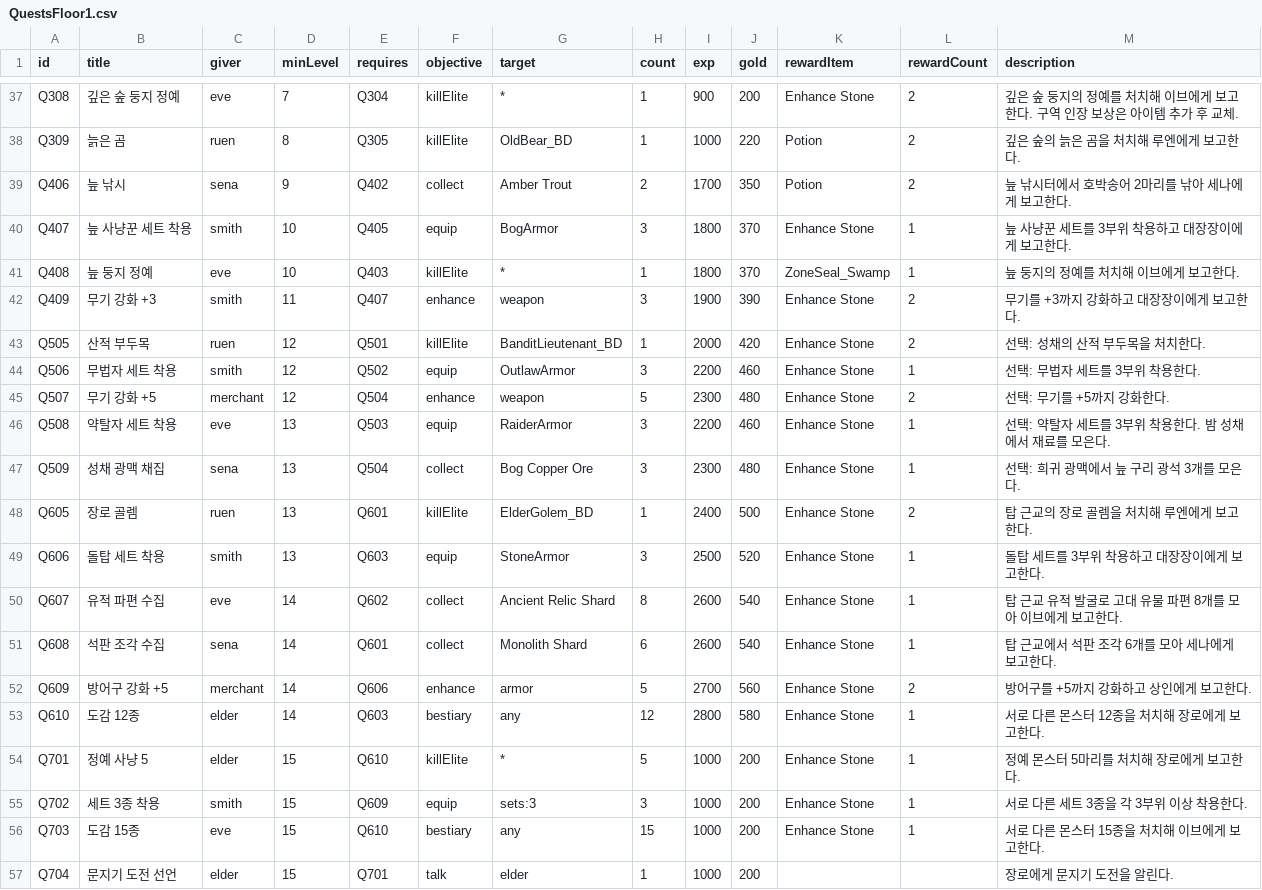
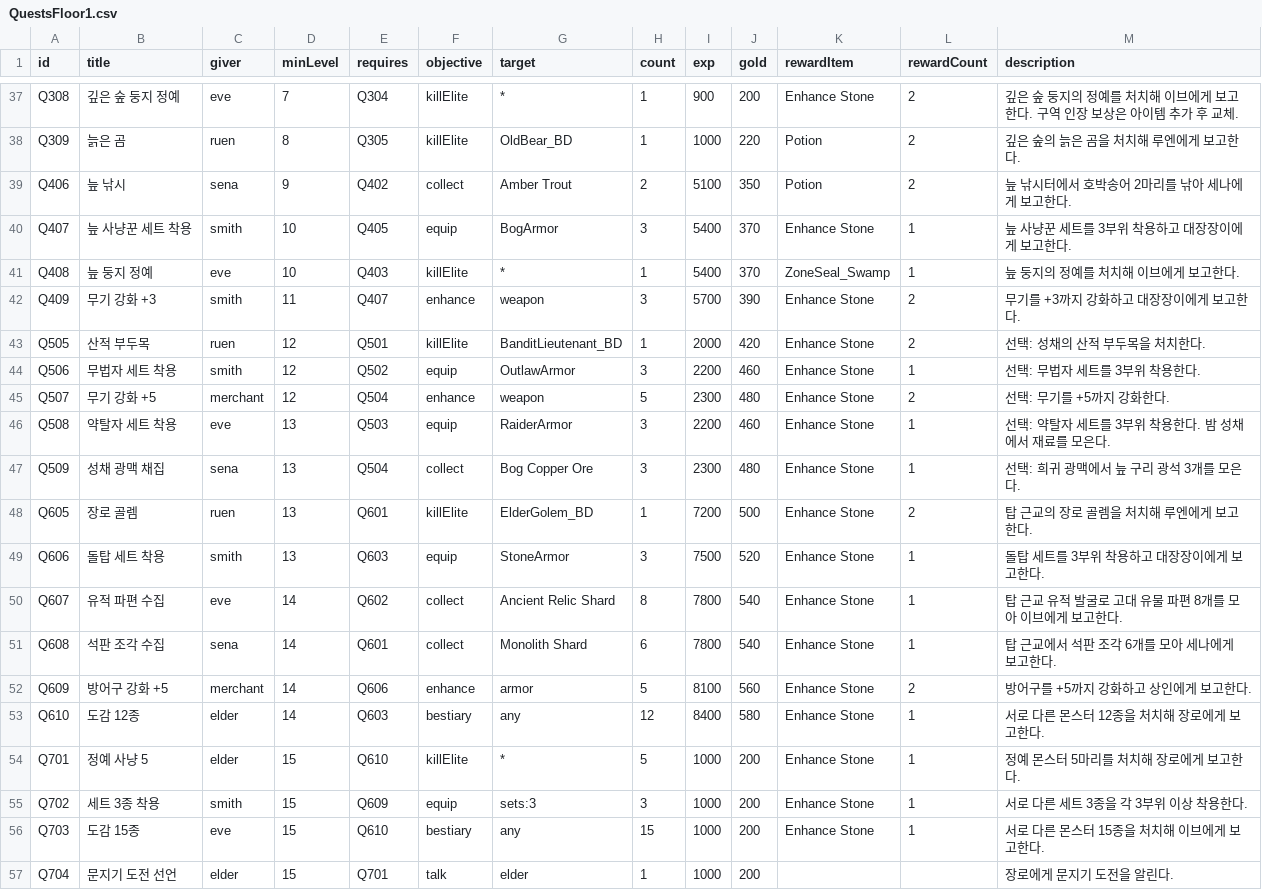
Before and after one commit to coolblue1853/ProjectB, a CSV file: Assets/Resources/QuestsFloor1.csv, drawn as a sheet; only a part is shown, gaps mark what is left out.

```diff
--- a/Assets/Resources/QuestsFloor1.csv
+++ b/Assets/Resources/QuestsFloor1.csv
@@ -38,6 +38,6 @@ Q308,깊은 숲 둥지 정예,eve,7,Q304,killElite,*,1,900,200,Enhance Stone,2,
 Q309,늙은 곰,ruen,8,Q305,killElite,OldBear_BD,1,1000,220,Potion,2,깊은 숲의 늙은 곰을 처치해 루엔에게 보고한다.
-Q406,늪 낚시,sena,9,Q402,collect,Amber Trout,2,1700,350,Potion,2,늪 낚시터에서 호박송어 2마리를 낚아 세나에게 보고한다.
-Q407,늪 사냥꾼 세트 착용,smith,10,Q405,equip,BogArmor,3,1800,370,Enhance Stone,1,늪 사냥꾼 세트를 3부위 착용하고 대장장이에게 보고한다.
-Q408,늪 둥지 정예,eve,10,Q403,killElite,*,1,1800,370,ZoneSeal_Swamp,1,늪 둥지의 정예를 처치해 이브에게 보고한다.
-Q409,무기 강화 +3,smith,11,Q407,enhance,weapon,3,1900,390,Enhance Stone,2,무기를 +3까지 강화하고 대장장이에게 보고한다.
+Q406,늪 낚시,sena,9,Q402,collect,Amber Trout,2,5100,350,Potion,2,늪 낚시터에서 호박송어 2마리를 낚아 세나에게 보고한다.
+Q407,늪 사냥꾼 세트 착용,smith,10,Q405,equip,BogArmor,3,5400,370,Enhance Stone,1,늪 사냥꾼 세트를 3부위 착용하고 대장장이에게 보고한다.
+Q408,늪 둥지 정예,eve,10,Q403,killElite,*,1,5400,370,ZoneSeal_Swamp,1,늪 둥지의 정예를 처치해 이브에게 보고한다.
+Q409,무기 강화 +3,smith,11,Q407,enhance,weapon,3,5700,390,Enhance Stone,2,무기를 +3까지 강화하고 대장장이에게 보고한다.
 Q505,산적 부두목,ruen,12,Q501,killElite,BanditLieutenant_BD,1,2000,420,Enhance Stone,2,선택: 성채의 산적 부두목을 처치한다.
@@ -47,8 +47,8 @@ Q508,약탈자 세트 착용,eve,13,Q503,equip,RaiderArmor,3,2200,460,Enhance St
 Q509,성채 광맥 채집,sena,13,Q504,collect,Bog Copper Ore,3,2300,480,Enhance Stone,1,선택: 희귀 광맥에서 늪 구리 광석 3개를 모은다.
-Q605,장로 골렘,ruen,13,Q601,killElite,ElderGolem_BD,1,2400,500,Enhance Stone,2,탑 근교의 장로 골렘을 처치해 루엔에게 보고한다.
-Q606,돌탑 세트 착용,smith,13,Q603,equip,StoneArmor,3,2500,520,Enhance Stone,1,돌탑 세트를 3부위 착용하고 대장장이에게 보고한다.
-Q607,유적 파편 수집,eve,14,Q602,collect,Ancient Relic Shard,8,2600,540,Enhance Stone,1,탑 근교 유적 발굴로 고대 유물 파편 8개를 모아 이브에게 보고한다.
-Q608,석판 조각 수집,sena,14,Q601,collect,Monolith Shard,6,2600,540,Enhance Stone,1,탑 근교에서 석판 조각 6개를 모아 세나에게 보고한다.
-Q609,방어구 강화 +5,merchant,14,Q606,enhance,armor,5,2700,560,Enhance Stone,2,방어구를 +5까지 강화하고 상인에게 보고한다.
-Q610,도감 12종,elder,14,Q603,bestiary,any,12,2800,580,Enhance Stone,1,서로 다른 몬스터 12종을 처치해 장로에게 보고한다.
+Q605,장로 골렘,ruen,13,Q601,killElite,ElderGolem_BD,1,7200,500,Enhance Stone,2,탑 근교의 장로 골렘을 처치해 루엔에게 보고한다.
+Q606,돌탑 세트 착용,smith,13,Q603,equip,StoneArmor,3,7500,520,Enhance Stone,1,돌탑 세트를 3부위 착용하고 대장장이에게 보고한다.
+Q607,유적 파편 수집,eve,14,Q602,collect,Ancient Relic Shard,8,7800,540,Enhance Stone,1,탑 근교 유적 발굴로 고대 유물 파편 8개를 모아 이브에게 보고한다.
+Q608,석판 조각 수집,sena,14,Q601,collect,Monolith Shard,6,7800,540,Enhance Stone,1,탑 근교에서 석판 조각 6개를 모아 세나에게 보고한다.
+Q609,방어구 강화 +5,merchant,14,Q606,enhance,armor,5,8100,560,Enhance Stone,2,방어구를 +5까지 강화하고 상인에게 보고한다.
+Q610,도감 12종,elder,14,Q603,bestiary,any,12,8400,580,Enhance Stone,1,서로 다른 몬스터 12종을 처치해 장로에게 보고한다.
 Q701,정예 사냥 5,elder,15,Q610,killElite,*,5,1000,200,Enhance Stone,1,정예 몬스터 5마리를 처치해 장로에게 보고한다.
```
Also changed, not shown: 6 other files.
